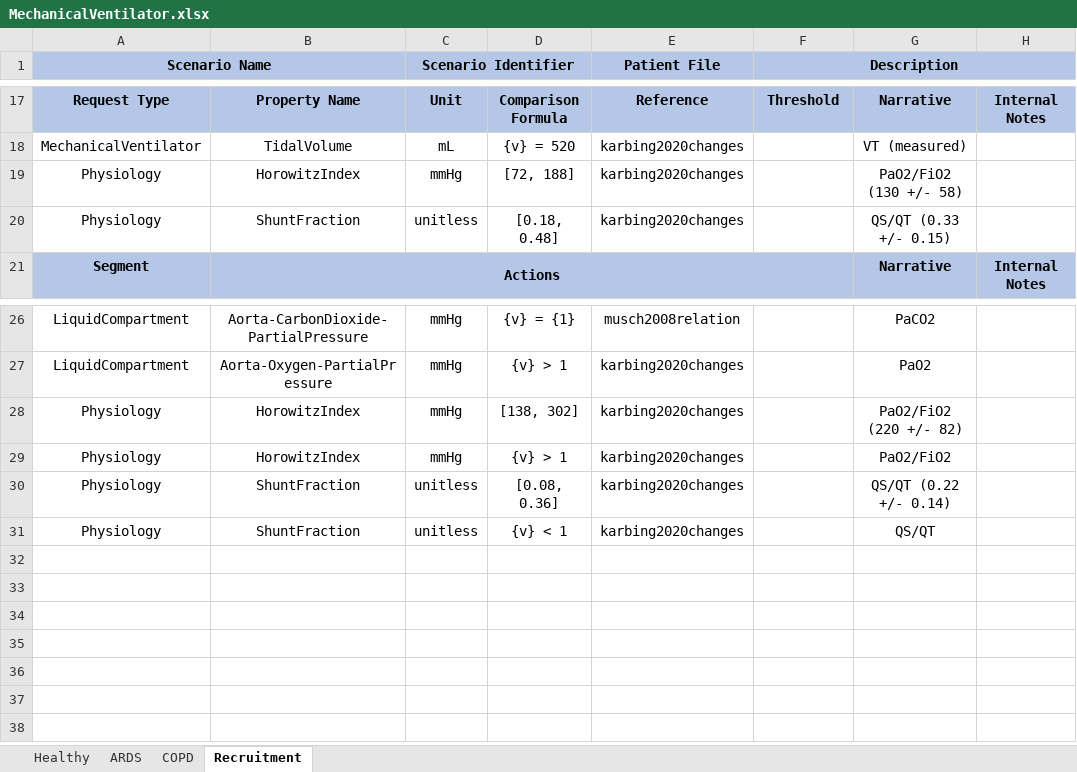
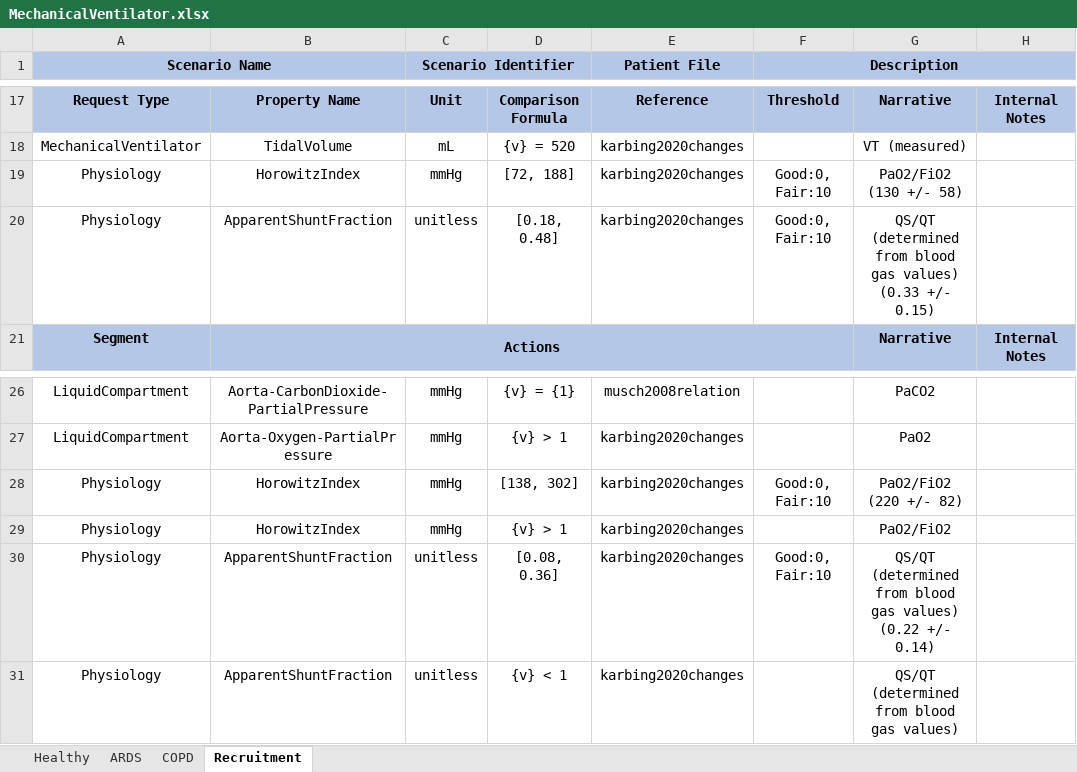
Before and after one commit to easeaico/pulse-go, an Excel workbook: data/human/adult/validation/Scenarios/MechanicalVentilator/MechanicalVentilator.xlsx, sheet Recruitment, drawn as a sheet; only a part is shown, gaps mark what is left out; values as stored, in another font and other column widths than the file's, no borders; the diff names each change by its address in the sheet, - before the commit and + after, or states it on an @@ line.

Commit message:
Added apparent shunt and deadspace ratio outputs that use blood gas values instead of fluid mechanics properties. Improved respiratory system compliance calculations. Updated ventilator validation scenarios. Updated mainstem intubation scenario for better validation.

```diff
--- a/data/human/adult/validation/Scenarios/MechanicalVentilator/MechanicalVentilator.xlsx (sheet Recruitment)
+++ b/data/human/adult/validation/Scenarios/MechanicalVentilator/MechanicalVentilator.xlsx (sheet Recruitment)
-F19:F20 (Description): (empty)
+F19:F20 (Description): Good:0, Fair:10
-B20: ShuntFraction
+B20: ApparentShuntFraction
-G20: QS/QT (0.33 +/- 0.15)
+G20: QS/QT (determined from blood gas values) (0.33 +/- 0.15)
-F28 (Description): (empty)
+F28 (Description): Good:0, Fair:10
-B30:B31: ShuntFraction
+B30:B31: ApparentShuntFraction
-F30 (Description): (empty)
+F30 (Description): Good:0, Fair:10
-G30: QS/QT (0.22 +/- 0.14)
+G30: QS/QT (determined from blood gas values) (0.22 +/- 0.14)
-G31: QS/QT
+G31: QS/QT (determined from blood gas values)
```
Also changed, not shown: sheet ARDS, sheet COPD, sheet Healthy, data/human/adult/validation/Scenarios/CSTARS/CSTARS.xlsx, 30 other files.
